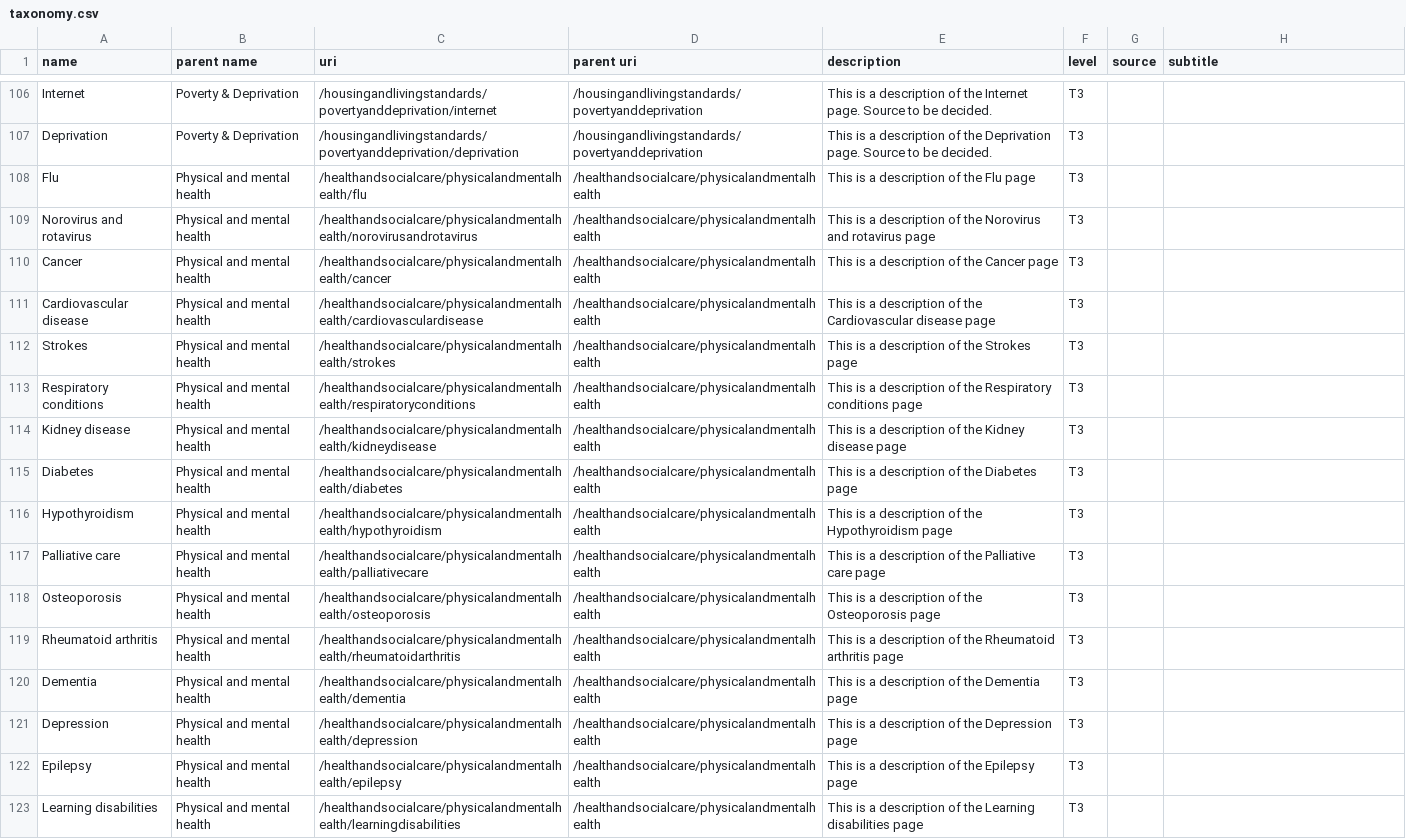
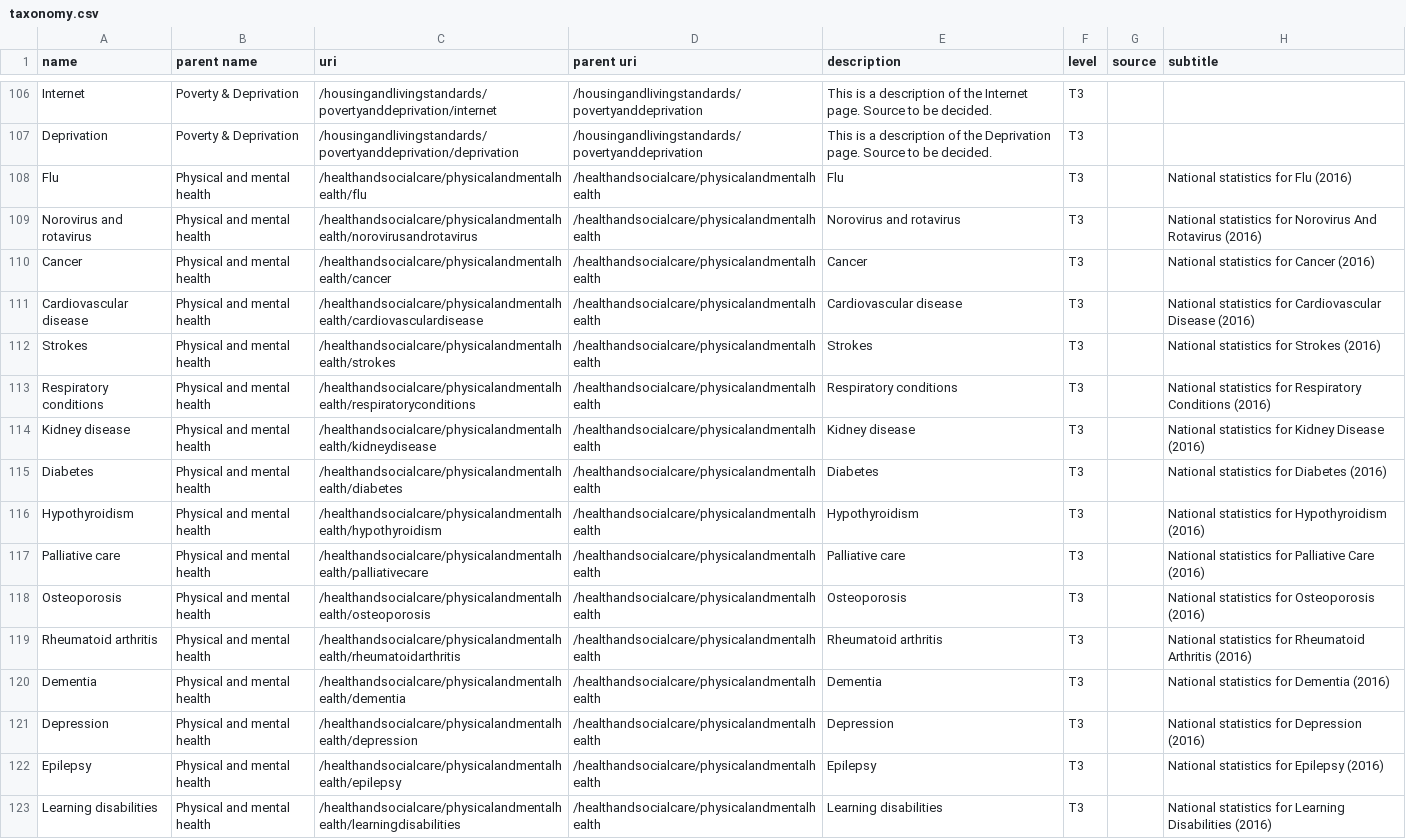
Before and after one commit to racedisparityaudit/rdalpha, a CSV file: data/output/taxonomy.csv, drawn as a sheet; only a part is shown, gaps mark what is left out; the diff covers the shown part only; the diff names each change by its address in the sheet, - before the commit and + after, or states it on an @@ line.

Commit message:
Updated health descriptions

```diff
--- a/data/output/taxonomy.csv
+++ b/data/output/taxonomy.csv
-E108 (description): This is a description of the Flu page
+E108 (description): Flu
-H108 (subtitle): (empty)
+H108 (subtitle): National statistics for Flu (2016)
-E109 (description): This is a description of the Norovirus and rotavirus page
+E109 (description): Norovirus and rotavirus
-H109 (subtitle): (empty)
+H109 (subtitle): National statistics for Norovirus And Rotavirus (2016)
-E110 (description): This is a description of the Cancer page
+E110 (description): Cancer
-H110 (subtitle): (empty)
+H110 (subtitle): National statistics for Cancer (2016)
-E111 (description): This is a description of the Cardiovascular disease page
+E111 (description): Cardiovascular disease
-H111 (subtitle): (empty)
+H111 (subtitle): National statistics for Cardiovascular Disease (2016)
-E112 (description): This is a description of the Strokes page
+E112 (description): Strokes
-H112 (subtitle): (empty)
+H112 (subtitle): National statistics for Strokes (2016)
-E113 (description): This is a description of the Respiratory conditions page
+E113 (description): Respiratory conditions
-H113 (subtitle): (empty)
+H113 (subtitle): National statistics for Respiratory Conditions (2016)
-E114 (description): This is a description of the Kidney disease page
+E114 (description): Kidney disease
-H114 (subtitle): (empty)
+H114 (subtitle): National statistics for Kidney Disease (2016)
-E115 (description): This is a description of the Diabetes page
+E115 (description): Diabetes
-H115 (subtitle): (empty)
+H115 (subtitle): National statistics for Diabetes (2016)
-E116 (description): This is a description of the Hypothyroidism page
+E116 (description): Hypothyroidism
-H116 (subtitle): (empty)
+H116 (subtitle): National statistics for Hypothyroidism (2016)
-E117 (description): This is a description of the Palliative care page
+E117 (description): Palliative care
-H117 (subtitle): (empty)
+H117 (subtitle): National statistics for Palliative Care (2016)
-E118 (description): This is a description of the Osteoporosis page
+E118 (description): Osteoporosis
-H118 (subtitle): (empty)
+H118 (subtitle): National statistics for Osteoporosis (2016)
-E119 (description): This is a description of the Rheumatoid arthritis page
+E119 (description): Rheumatoid arthritis
-H119 (subtitle): (empty)
+H119 (subtitle): National statistics for Rheumatoid Arthritis (2016)
-E120 (description): This is a description of the Dementia page
+E120 (description): Dementia
-H120 (subtitle): (empty)
+H120 (subtitle): National statistics for Dementia (2016)
-E121 (description): This is a description of the Depression page
+E121 (description): Depression
-H121 (subtitle): (empty)
+H121 (subtitle): National statistics for Depression (2016)
-E122 (description): This is a description of the Epilepsy page
+E122 (description): Epilepsy
-H122 (subtitle): (empty)
+H122 (subtitle): National statistics for Epilepsy (2016)
-E123 (description): This is a description of the Learning disabilities page
+E123 (description): Learning disabilities
-H123 (subtitle): (empty)
+H123 (subtitle): National statistics for Learning Disabilities (2016)
```
Also changed, not shown: 80 edited cells elsewhere in this file.
